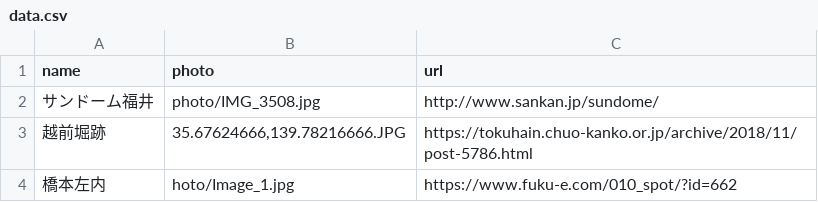
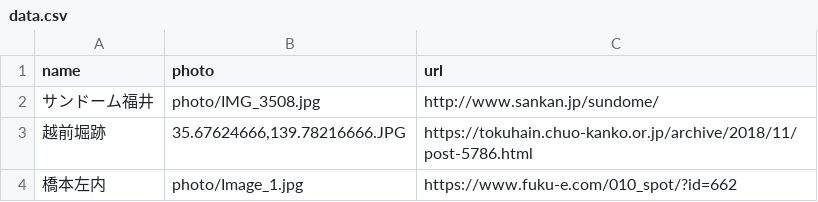
Before and after one commit to code4fukui/history_fukui, a CSV file: data.csv, drawn as a sheet.

Commit message:
Update data.csv

```diff
--- a/data.csv
+++ b/data.csv
@@ -3,2 +3,2 @@ name,photo,url
 越前堀跡,"35.67624666,139.78216666.JPG",https://tokuhain.chuo-kanko.or.jp/archive/2018/11/post-5786.html
-橋本左内,hoto/Image_1.jpg, https://www.fuku-e.com/010_spot/?id=662
+橋本左内,photo/Image_1.jpg, https://www.fuku-e.com/010_spot/?id=662
```
